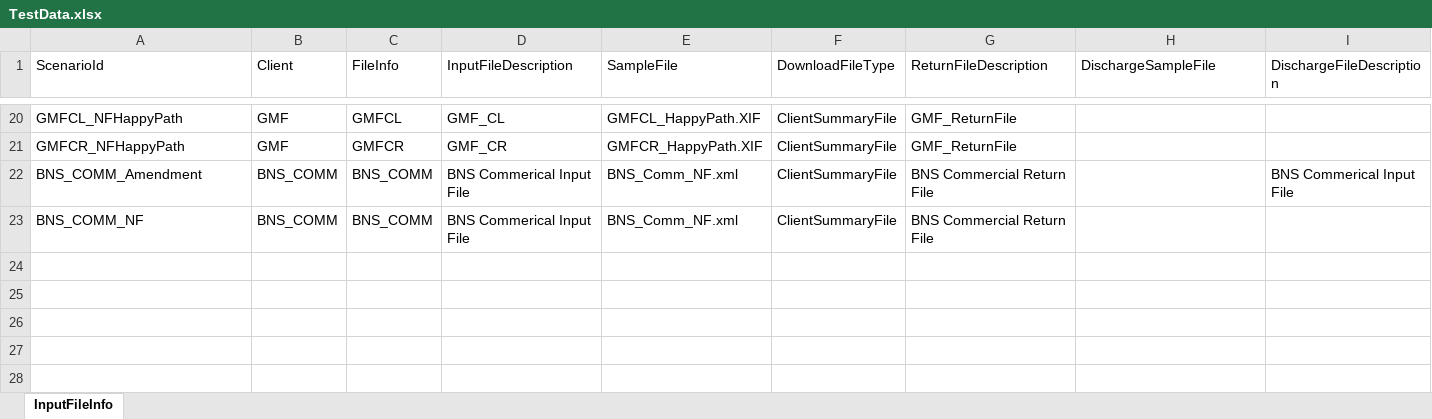
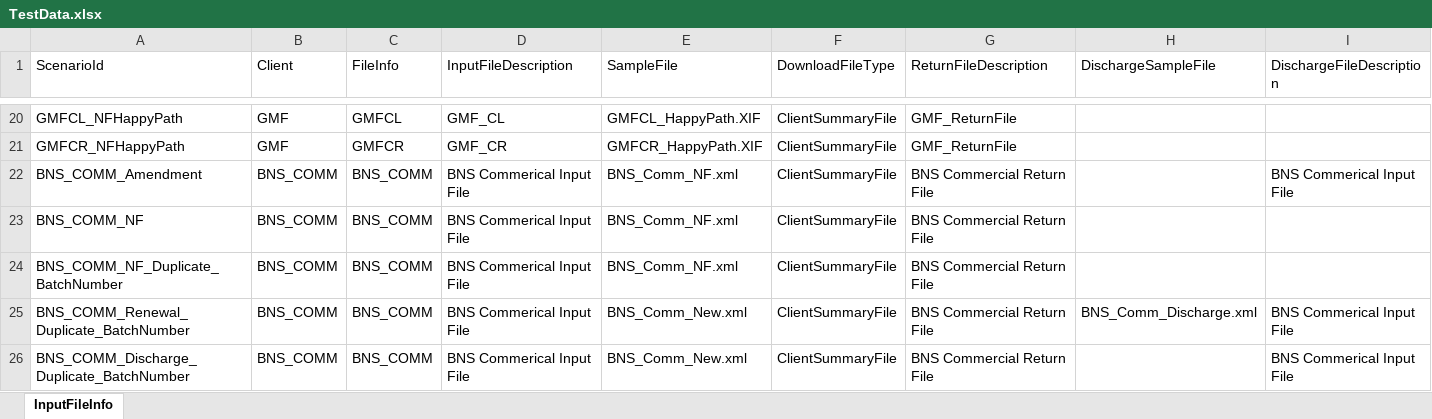
Before and after one commit to MahiArutla/RC-Batch-Partial-Regression, an Excel workbook: src/data/TestData.xlsx, sheet InputFileInfo, drawn as a sheet; only a part is shown, gaps mark what is left out; values as stored, in another font and other column widths than the file's, no borders; conditional formats not drawn; rows hold the shown columns only; the diff names each change by its address in the sheet, - before the commit and + after, or states it on an @@ line.

Commit message:
BNS_COMM Invalid Batch Number

```diff
--- a/src/data/TestData.xlsx (sheet InputFileInfo)
+++ b/src/data/TestData.xlsx (sheet InputFileInfo)
+row 24: BNS_COMM_NF_Duplicate_BatchNumber | BNS_COMM | BNS_COMM | BNS Commerical Input File | BNS_Comm_NF.xml | ClientSummaryFile | BNS Commercial Return File
+row 25: BNS_COMM_Renewal_Duplicate_BatchNumber | BNS_COMM | BNS_COMM | BNS Commerical Input File | BNS_Comm_New.xml | ClientSummaryFile | BNS Commercial Return File | BNS_Comm_Discharge.xml | BNS Commerical Input File
+row 26: BNS_COMM_Discharge_Duplicate_BatchNumber | BNS_COMM | BNS_COMM | BNS Commerical Input File | BNS_Comm_New.xml | ClientSummaryFile | BNS Commercial Return File |  | BNS Commerical Input File
```
Also changed, not shown: 15 other files.
